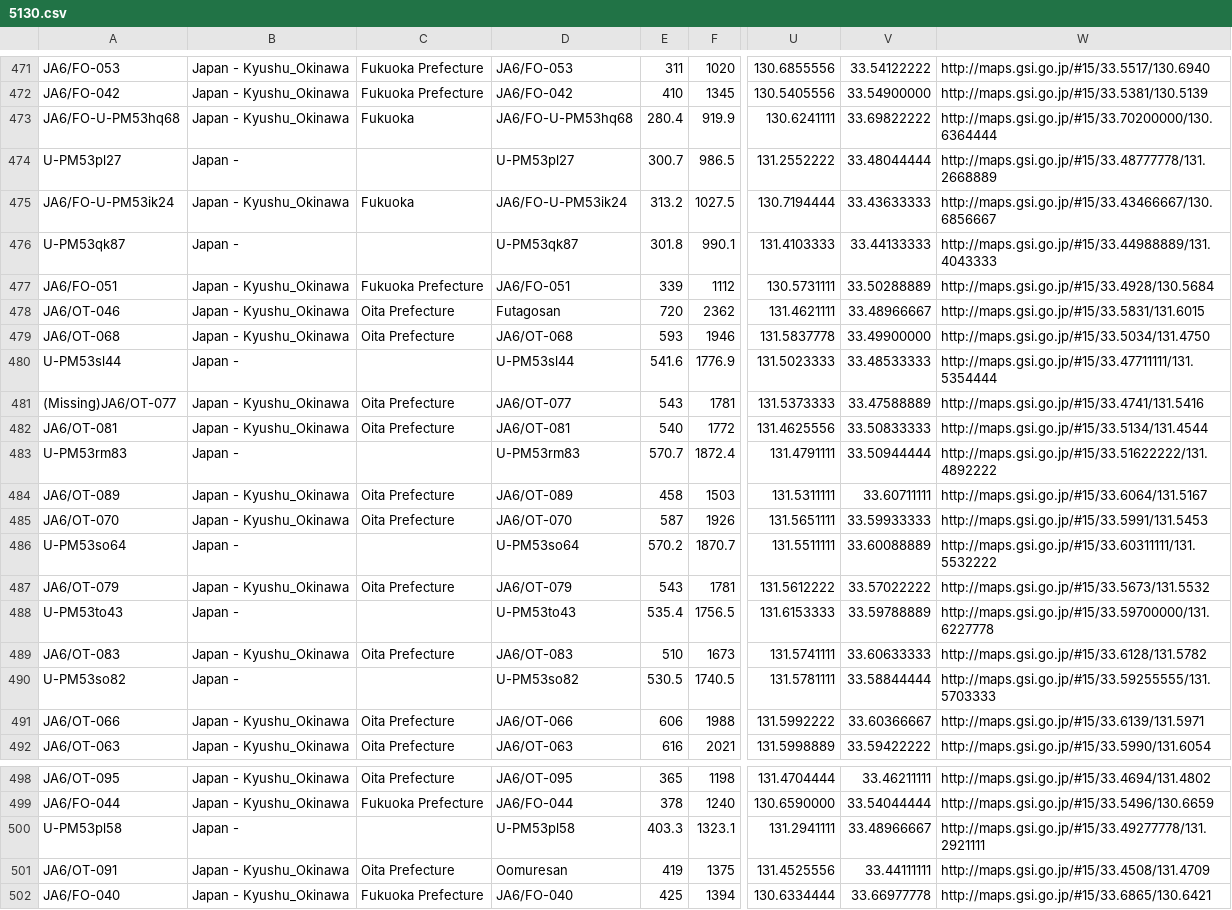
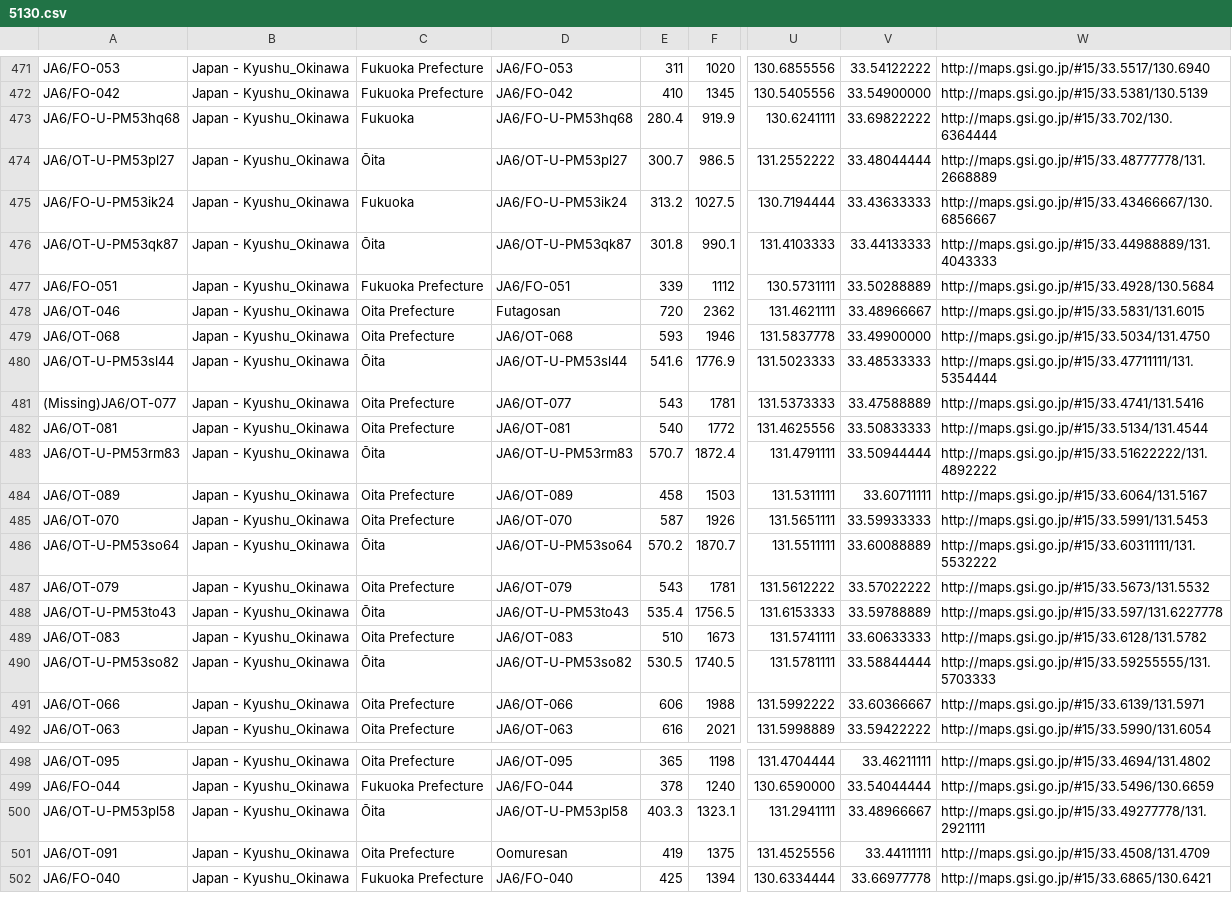
Before and after one commit to w-ockham/SOTA-FindSummits, a CSV file: example/all/5130.csv, drawn as a sheet; only a part is shown, gaps mark what is left out; the diff covers the shown part only; the diff names each change by its address in the sheet, - before the commit and + after, or states it on an @@ line.

```diff
--- a/example/all/5130.csv
+++ b/example/all/5130.csv
-W473: http://maps.gsi.go.jp/#15/33.70200000/130.6364444
+W473: http://maps.gsi.go.jp/#15/33.702/130.6364444
-A474: U-PM53pl27
+A474: JA6/OT-U-PM53pl27
-B474: Japan -
+B474: Japan - Kyushu_Okinawa
-C474: (empty)
+C474: Ōita
-D474: U-PM53pl27
+D474: JA6/OT-U-PM53pl27
-A476: U-PM53qk87
+A476: JA6/OT-U-PM53qk87
-B476: Japan -
+B476: Japan - Kyushu_Okinawa
-C476: (empty)
+C476: Ōita
-D476: U-PM53qk87
+D476: JA6/OT-U-PM53qk87
-A480: U-PM53sl44
+A480: JA6/OT-U-PM53sl44
-B480: Japan -
+B480: Japan - Kyushu_Okinawa
-C480: (empty)
+C480: Ōita
-D480: U-PM53sl44
+D480: JA6/OT-U-PM53sl44
-A483: U-PM53rm83
+A483: JA6/OT-U-PM53rm83
-B483: Japan -
+B483: Japan - Kyushu_Okinawa
-C483: (empty)
+C483: Ōita
-D483: U-PM53rm83
+D483: JA6/OT-U-PM53rm83
-A486: U-PM53so64
+A486: JA6/OT-U-PM53so64
-B486: Japan -
+B486: Japan - Kyushu_Okinawa
-C486: (empty)
+C486: Ōita
-D486: U-PM53so64
+D486: JA6/OT-U-PM53so64
-A488: U-PM53to43
+A488: JA6/OT-U-PM53to43
-B488: Japan -
+B488: Japan - Kyushu_Okinawa
-C488: (empty)
+C488: Ōita
-D488: U-PM53to43
+D488: JA6/OT-U-PM53to43
-W488: http://maps.gsi.go.jp/#15/33.59700000/131.6227778
+W488: http://maps.gsi.go.jp/#15/33.597/131.6227778
-A490: U-PM53so82
+A490: JA6/OT-U-PM53so82
-B490: Japan -
+B490: Japan - Kyushu_Okinawa
-C490: (empty)
+C490: Ōita
-D490: U-PM53so82
+D490: JA6/OT-U-PM53so82
-A500: U-PM53pl58
+A500: JA6/OT-U-PM53pl58
-B500: Japan -
+B500: Japan - Kyushu_Okinawa
-C500: (empty)
+C500: Ōita
-D500: U-PM53pl58
+D500: JA6/OT-U-PM53pl58
```
Also changed, not shown: 121 edited cells elsewhere in this file, example/all/4930.csv, example/all/4932.csv, 39 other files.
